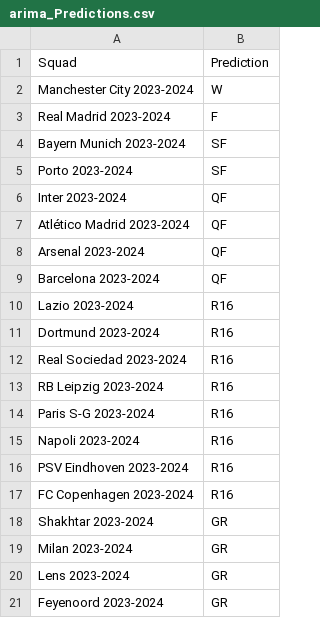
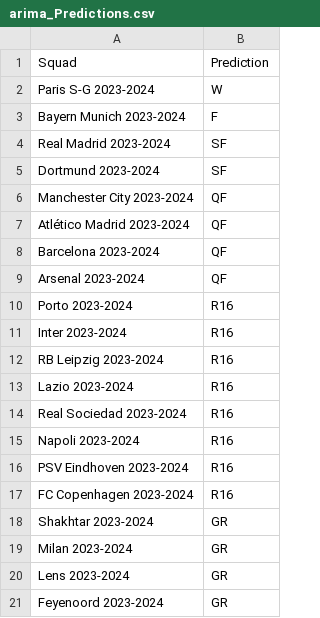
Before and after one commit to rnoguer22/Cluster_Champion, a CSV file: UEFA_Predictions/csv/arima_Predictions.csv, drawn as a sheet; only a part is shown.

```diff
--- a/UEFA_Predictions/csv/arima_Predictions.csv
+++ b/UEFA_Predictions/csv/arima_Predictions.csv
@@ -1,15 +1,15 @@
 Squad,Prediction
-Manchester City 2023-2024,W
-Real Madrid 2023-2024,F
-Bayern Munich 2023-2024,SF
-Porto 2023-2024,SF
-Inter 2023-2024,QF
+Paris S-G 2023-2024,W
+Bayern Munich 2023-2024,F
+Real Madrid 2023-2024,SF
+Dortmund 2023-2024,SF
+Manchester City 2023-2024,QF
 Atlético Madrid 2023-2024,QF
+Barcelona 2023-2024,QF
 Arsenal 2023-2024,QF
-Barcelona 2023-2024,QF
+Porto 2023-2024,R16
+Inter 2023-2024,R16
+RB Leipzig 2023-2024,R16
 Lazio 2023-2024,R16
-Dortmund 2023-2024,R16
 Real Sociedad 2023-2024,R16
-RB Leipzig 2023-2024,R16
-Paris S-G 2023-2024,R16
 Napoli 2023-2024,R16
```
Also changed, not shown: UEFA_Predictions/csv/autoregressive_Predictions.csv, UEFA_Predictions/csv/exponentialsmoothing_Predictions.csv, 3 other files.
